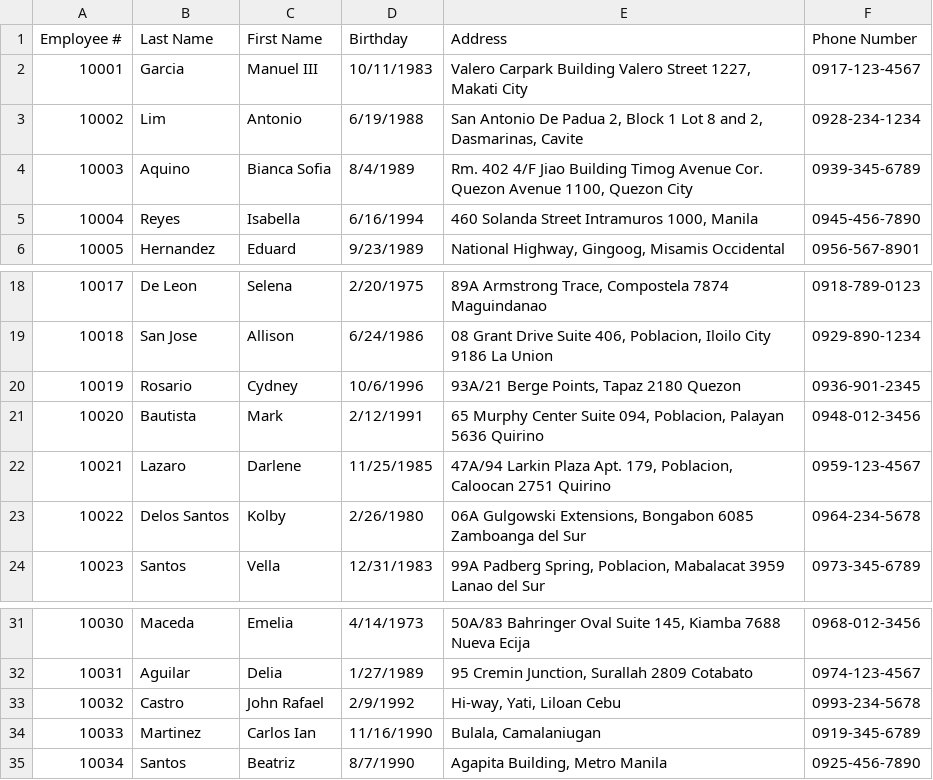
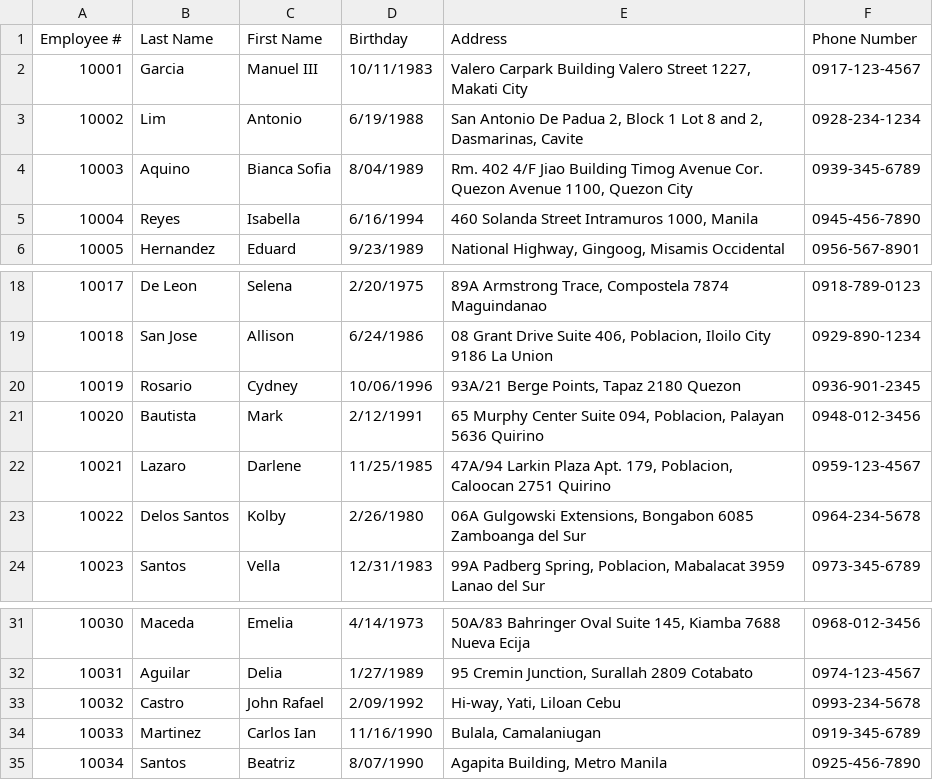
Before and after one commit to genoiii/Group-10-OOP, a CSV file: MotorPhPayrollApp/src/CSVFiles/MotorPH Employee Data - Employee Personal Information.csv, drawn as a sheet; only a part is shown, gaps mark what is left out; the diff names each change by its address in the sheet, - before the commit and + after, or states it on an @@ line.

```diff
--- a/MotorPhPayrollApp/src/CSVFiles/MotorPH Employee Data - Employee Personal Information.csv
+++ b/MotorPhPayrollApp/src/CSVFiles/MotorPH Employee Data - Employee Personal Information.csv
-D4 (Birthday): 8/4/1989
+D4 (Birthday): 8/04/1989
-D20 (Birthday): 10/6/1996
+D20 (Birthday): 10/06/1996
-D33 (Birthday): 2/9/1992
+D33 (Birthday): 2/09/1992
-D35 (Birthday): 8/7/1990
+D35 (Birthday): 8/07/1990
```
Also changed, not shown: MotorPhPayrollApp/src/CSVFiles/MotorPH Employee Data - Leave.csv, MotorPhPayrollApp/src/CSVFiles/MotorPH Employee Data - Overtime.csv, 10 other files.
